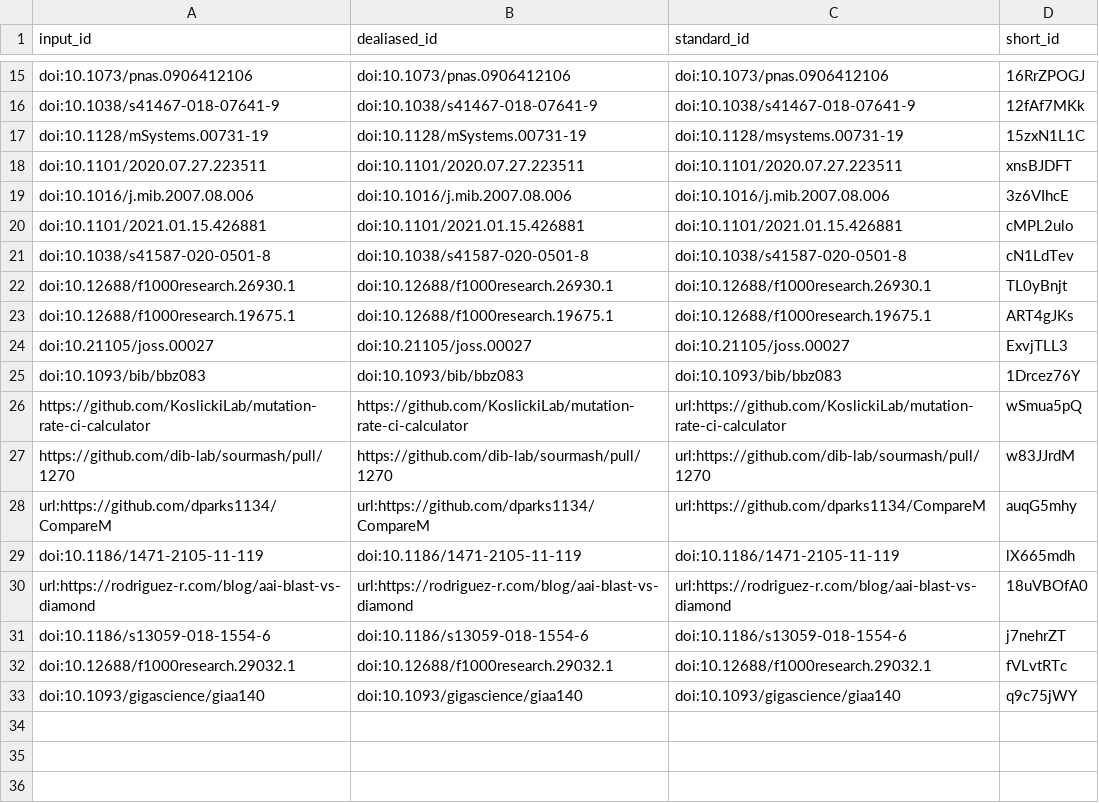
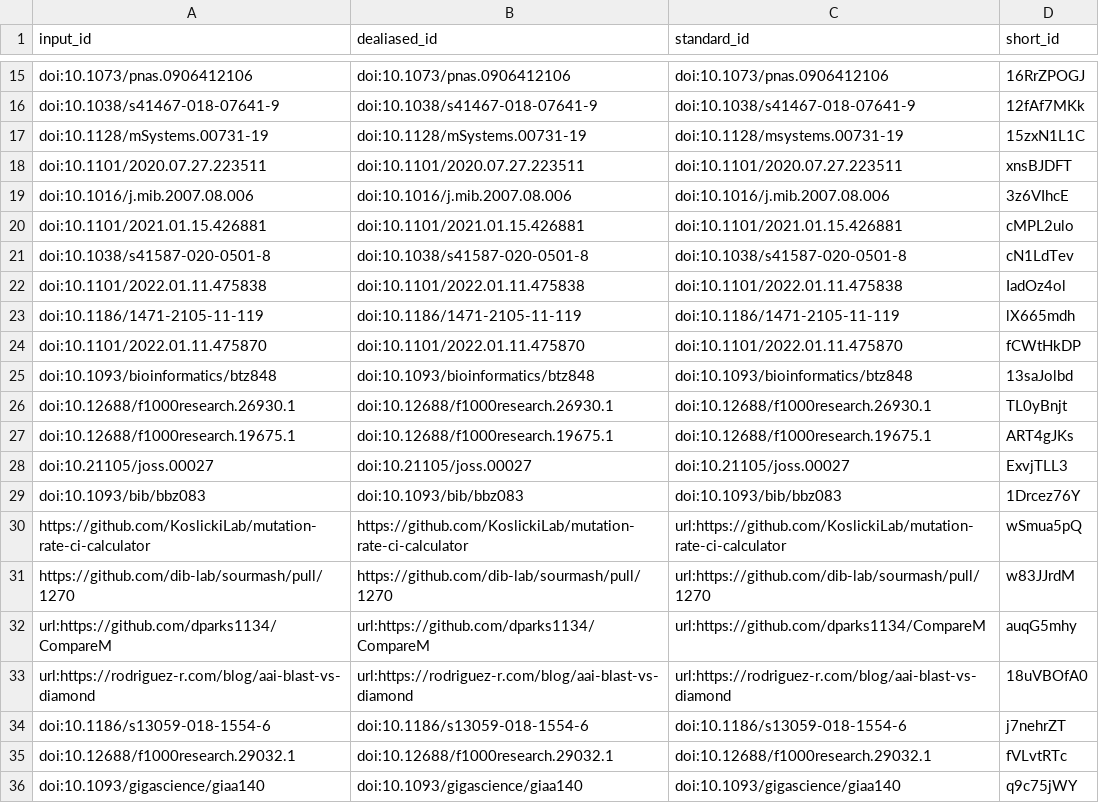
Before and after one commit to bluegenes/2022-paper-protein-kmers, a TSV file: citations.tsv, drawn as a sheet; only a part is shown, gaps mark what is left out.

```diff
--- a/citations.tsv
+++ b/citations.tsv
@@ -21,2 +21,6 @@ doi:10.1101/2021.01.15.426881	doi:10.1101/2021.01.15.426881	doi:10.1101/2021.01.
 doi:10.1038/s41587-020-0501-8	doi:10.1038/s41587-020-0501-8	doi:10.1038/s41587-020-0501-8	cN1LdTev
+doi:10.1101/2022.01.11.475838	doi:10.1101/2022.01.11.475838	doi:10.1101/2022.01.11.475838	IadOz4ol
+doi:10.1186/1471-2105-11-119	doi:10.1186/1471-2105-11-119	doi:10.1186/1471-2105-11-119	lX665mdh
+doi:10.1101/2022.01.11.475870	doi:10.1101/2022.01.11.475870	doi:10.1101/2022.01.11.475870	fCWtHkDP
+doi:10.1093/bioinformatics/btz848	doi:10.1093/bioinformatics/btz848	doi:10.1093/bioinformatics/btz848	13saJolbd
 doi:10.12688/f1000research.26930.1	doi:10.12688/f1000research.26930.1	doi:10.12688/f1000research.26930.1	TL0yBnjt
@@ -28,3 +32,2 @@ https://github.com/dib-lab/sourmash/pull/1270	https://github.com/dib-lab/sourmas
 url:https://github.com/dparks1134/CompareM	url:https://github.com/dparks1134/CompareM	url:https://github.com/dparks1134/CompareM	auqG5mhy
-doi:10.1186/1471-2105-11-119	doi:10.1186/1471-2105-11-119	doi:10.1186/1471-2105-11-119	lX665mdh
 url:https://rodriguez-r.com/blog/aai-blast-vs-diamond	url:https://rodriguez-r.com/blog/aai-blast-vs-diamond	url:https://rodriguez-r.com/blog/aai-blast-vs-diamond	18uVBOfA0
```
Also changed, not shown: 7 other files.
